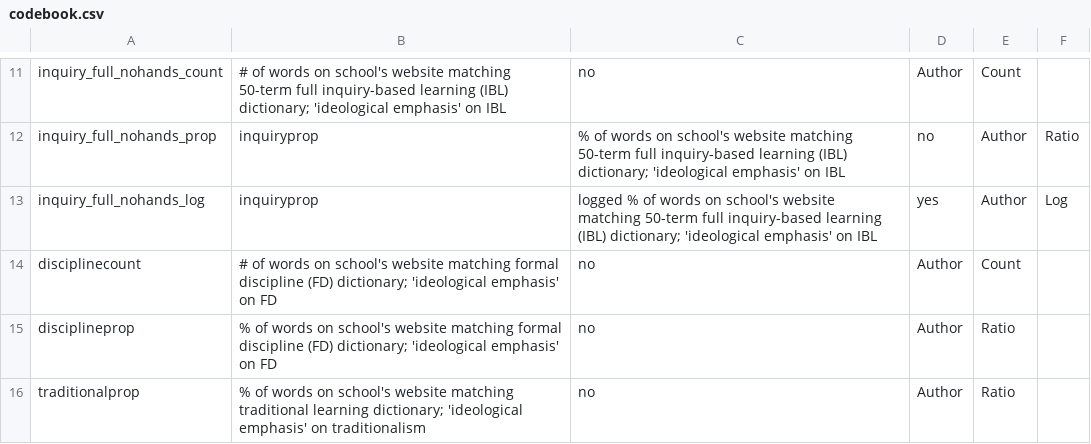
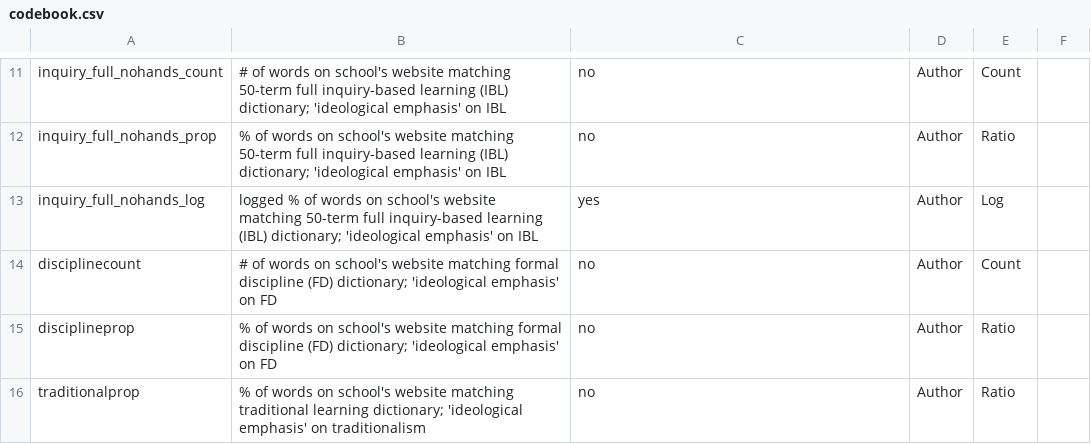
Before and after one commit to comp-strat/sorting-schools-2020, a CSV file: codebook.csv, drawn as a sheet; only a part is shown, gaps mark what is left out; the diff covers the shown part only; the diff names each change by its address in the sheet, - before the commit and + after, or states it on an @@ line.

```diff
--- a/codebook.csv
+++ b/codebook.csv
-B12: inquiryprop
+B12: % of words on school's website matching 50-term full inquiry-based learning (IBL) dictionary; 'ideological emphasis' on IBL
-C12: % of words on school's website matching 50-term full inquiry-based learning (IBL) dictionary; 'ideological emphasis' on IBL
+C12: no
-D12: no
+D12: Author
-E12: Author
+E12: Ratio
-F12: Ratio
+F12: (empty)
-B13: inquiryprop
+B13: logged % of words on school's website matching 50-term full inquiry-based learning (IBL) dictionary; 'ideological emphasis' on IBL
-C13: logged % of words on school's website matching 50-term full inquiry-based learning (IBL) dictionary; 'ideological emphasis' on IBL
+C13: yes
-D13: yes
+D13: Author
-E13: Author
+E13: Log
-F13: Log
+F13: (empty)
```
Also changed, not shown: 30 edited cells elsewhere in this file.
